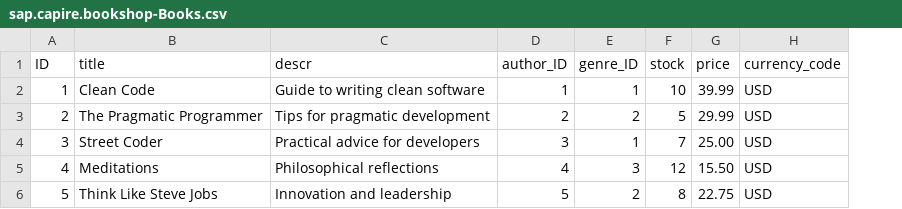
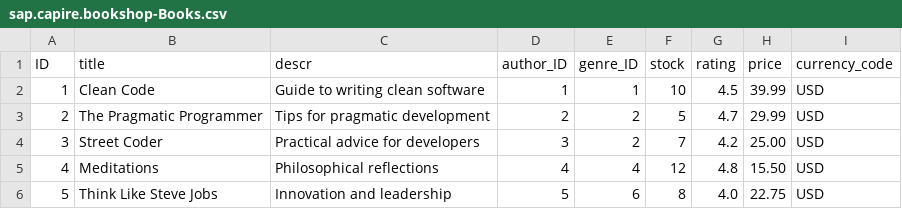
Before and after one commit to karahanyavuzkara/bookshopProject, a CSV file: db/data/sap.capire.bookshop-Books.csv, drawn as a sheet; the diff names each change by its address in the sheet, - before the commit and + after, or states it on an @@ line.

Commit message:
genre and ratings added and assigned to books

```diff
--- a/db/data/sap.capire.bookshop-Books.csv
+++ b/db/data/sap.capire.bookshop-Books.csv
+column G (rating), rows 2-6: 4.5 | 4.7 | 4.2 | 4.8 | 4.0
-E4 (genre_ID): 1
+E4 (genre_ID): 2
-E5 (genre_ID): 3
+E5 (genre_ID): 4
-E6 (genre_ID): 2
+E6 (genre_ID): 6
```
Also changed, not shown: 3 other files.
